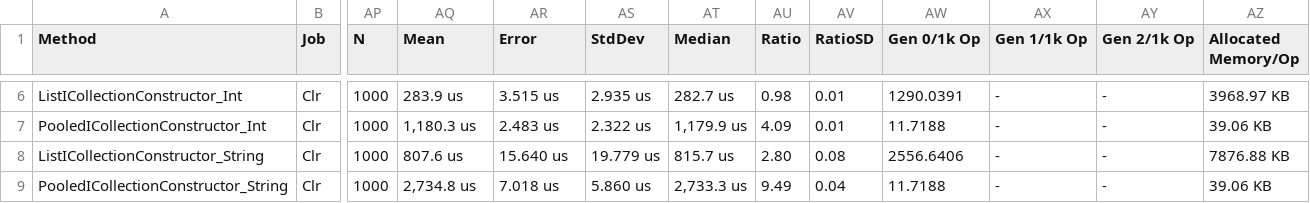
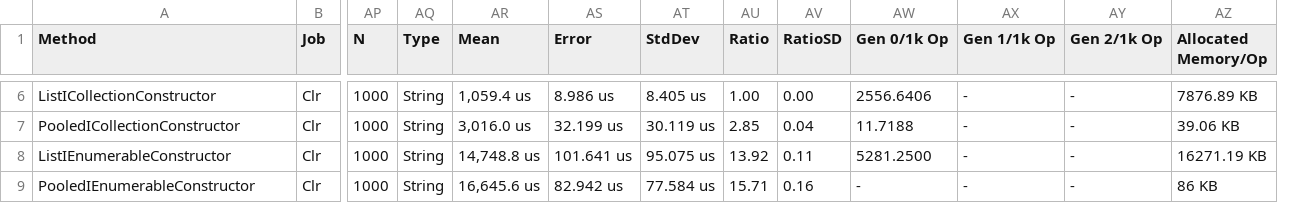
Before and after one commit to jtmueller/Collections.Pooled, a CSV file: docs/benchmarks/net472/List_Constructors-report.csv, drawn as a sheet; only a part is shown, gaps mark what is left out; removed rows and columns are numbered as before the commit, all else as after; the diff covers the shown part only; the diff names each change by its address in the sheet, - before the commit and + after, or states it on an @@ line.

```diff
--- a/docs/benchmarks/net472/List_Constructors-report.csv
+++ b/docs/benchmarks/net472/List_Constructors-report.csv
+column AQ (Type), rows 6-9: all String
-column AT (Median), rows 6-9: 282.7 us | 1,179.9 us | 815.7 us | 2,733.3 us
-A6 (Method): ListICollectionConstructor_Int
+A6 (Method): ListICollectionConstructor
-AR6 (Mean): 283.9 us
+AR6 (Mean): 1,059.4 us
-AS6 (Error): 3.515 us
+AS6 (Error): 8.986 us
-AT6 (StdDev): 2.935 us
+AT6 (StdDev): 8.405 us
-AU6 (Ratio): 0.98
+AU6 (Ratio): 1.00
-AV6 (RatioSD): 0.01
+AV6 (RatioSD): 0.00
-AW6 (Gen 0/1k Op): 1290.0391
+AW6 (Gen 0/1k Op): 2556.6406
-AZ6 (Allocated Memory/Op): 3968.97 KB
+AZ6 (Allocated Memory/Op): 7876.89 KB
-A7 (Method): PooledICollectionConstructor_Int
+A7 (Method): PooledICollectionConstructor
-AR7 (Mean): 1,180.3 us
+AR7 (Mean): 3,016.0 us
-AS7 (Error): 2.483 us
+AS7 (Error): 32.199 us
-AT7 (StdDev): 2.322 us
+AT7 (StdDev): 30.119 us
-AU7 (Ratio): 4.09
+AU7 (Ratio): 2.85
-AV7 (RatioSD): 0.01
+AV7 (RatioSD): 0.04
-A8 (Method): ListICollectionConstructor_String
+A8 (Method): ListIEnumerableConstructor
-AR8 (Mean): 807.6 us
+AR8 (Mean): 14,748.8 us
-AS8 (Error): 15.640 us
+AS8 (Error): 101.641 us
-AT8 (StdDev): 19.779 us
+AT8 (StdDev): 95.075 us
-AU8 (Ratio): 2.80
+AU8 (Ratio): 13.92
-AV8 (RatioSD): 0.08
+AV8 (RatioSD): 0.11
-AW8 (Gen 0/1k Op): 2556.6406
+AW8 (Gen 0/1k Op): 5281.2500
-AZ8 (Allocated Memory/Op): 7876.88 KB
+AZ8 (Allocated Memory/Op): 16271.19 KB
-A9 (Method): PooledICollectionConstructor_String
+A9 (Method): PooledIEnumerableConstructor
-AR9 (Mean): 2,734.8 us
+AR9 (Mean): 16,645.6 us
-AS9 (Error): 7.018 us
+AS9 (Error): 82.942 us
-AT9 (StdDev): 5.860 us
+AT9 (StdDev): 77.584 us
-AU9 (Ratio): 9.49
+AU9 (Ratio): 15.71
-AV9 (RatioSD): 0.04
+AV9 (RatioSD): 0.16
-AW9 (Gen 0/1k Op): 11.7188
+AW9 (Gen 0/1k Op): -
-AZ9 (Allocated Memory/Op): 39.06 KB
+AZ9 (Allocated Memory/Op): 86 KB
```
Also changed, not shown: 145 edited cells elsewhere in this file, docs/benchmarks/net472/List_AddRange-report.csv, docs/benchmarks/netcoreapp2.2/List_AddRange-report.csv, 49 other files.
